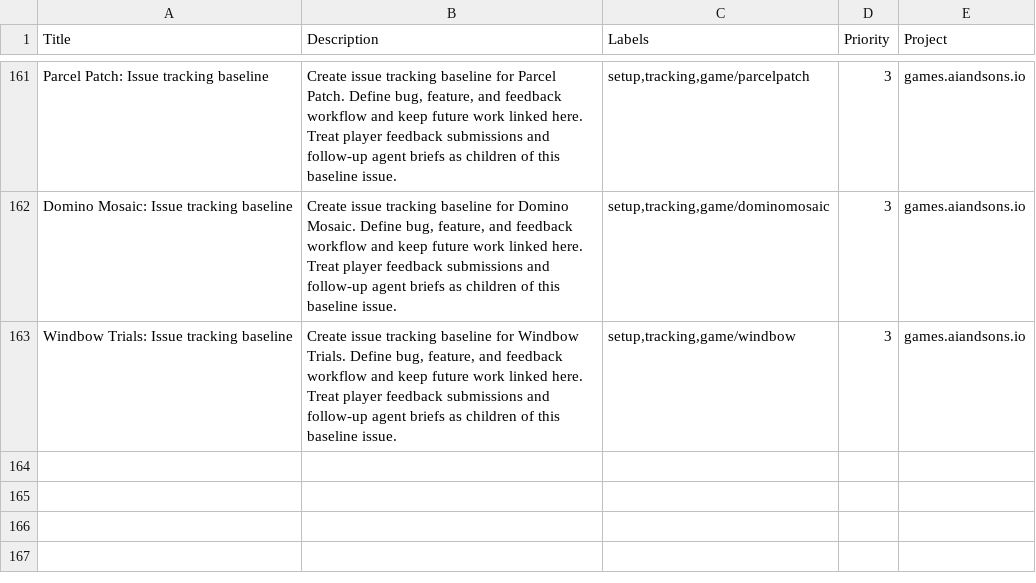
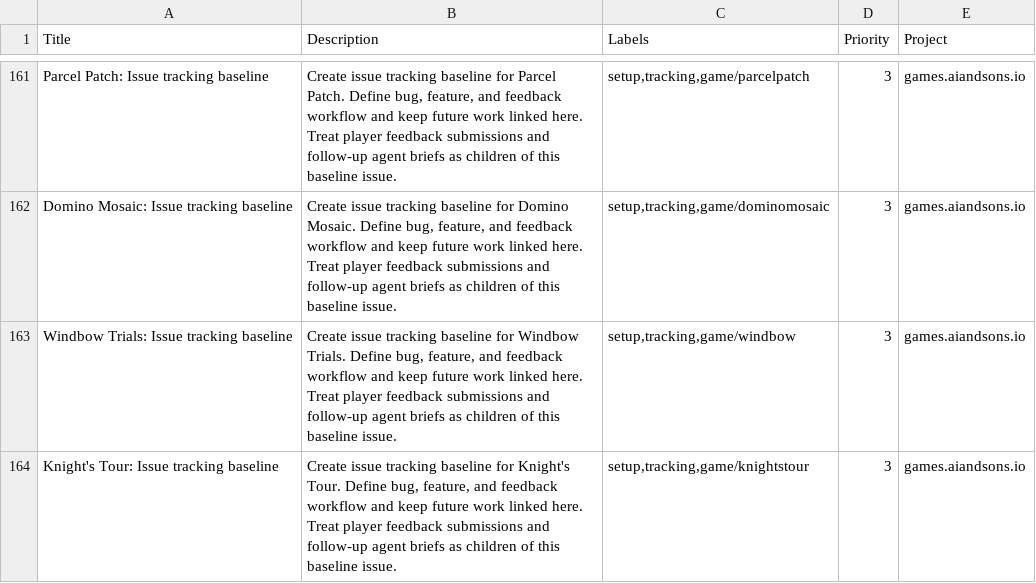
Before and after one commit to LEnc95/games.aiandsons.io, a CSV file: linear/game-issues.csv, drawn as a sheet; only a part is shown, gaps mark what is left out; the diff names each change by its address in the sheet, - before the commit and + after, or states it on an @@ line.

Commit message:
Add Knight's Tour daily game
Build a five-board deterministic knight path campaign with desktop and mobile controls, feedback, rewards, and testing hooks.

Regenerate SEO/discovery, OG, and Linear seed metadata.

Verify Playwright desktop/mobile scenarios plus preflight, feedback, shop, social, and diff checks.

```diff
--- a/linear/game-issues.csv
+++ b/linear/game-issues.csv
+row 164: Knight's Tour: Issue tracking baseline | Create issue tracking baseline for Knight's Tour. Define bug, feature, and feedback workflow and keep future work linked here. Treat player feedback submissions and follow-up agent briefs as children of this baseline issue. | setup,tracking,game/knightstour | 3 | games.aiandsons.io
```
Also changed, not shown: 8 other files.
